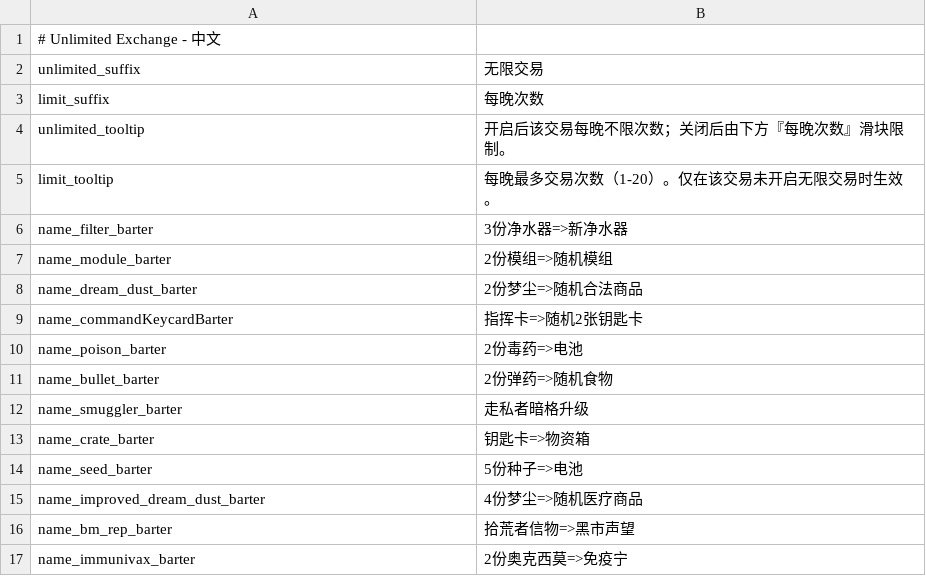
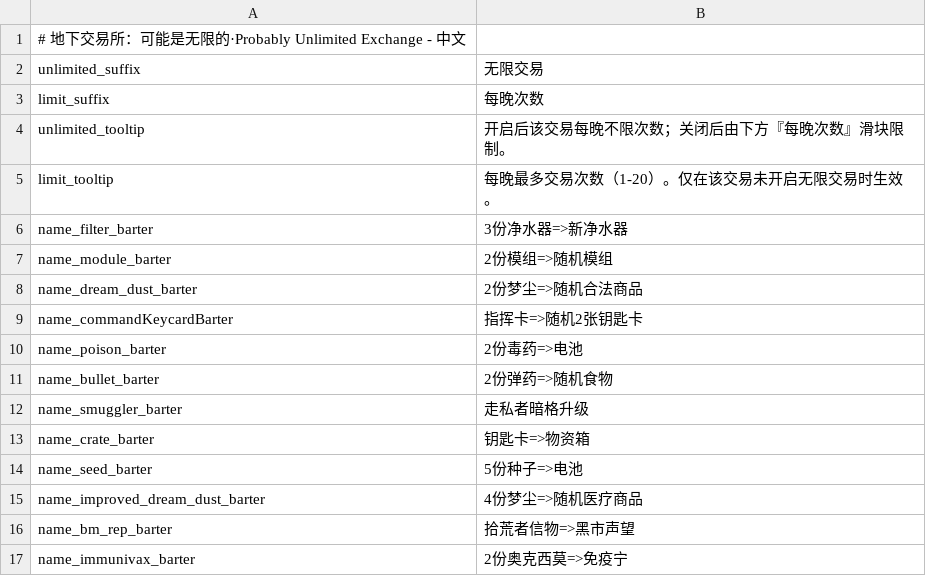
Before and after one commit to Andrew-s-Game-Mods/Probably-Unlimited-Exchange, a CSV file: Localization/zh.csv, drawn as a sheet.

```diff
--- a/Localization/zh.csv
+++ b/Localization/zh.csv
@@ -1,2 +1,2 @@
-# Unlimited Exchange - 中文
+# 地下交易所：可能是无限的·Probably Unlimited Exchange - 中文
 unlimited_suffix,无限交易
```
Also changed, not shown: Localization/en.csv, 1 other file.
